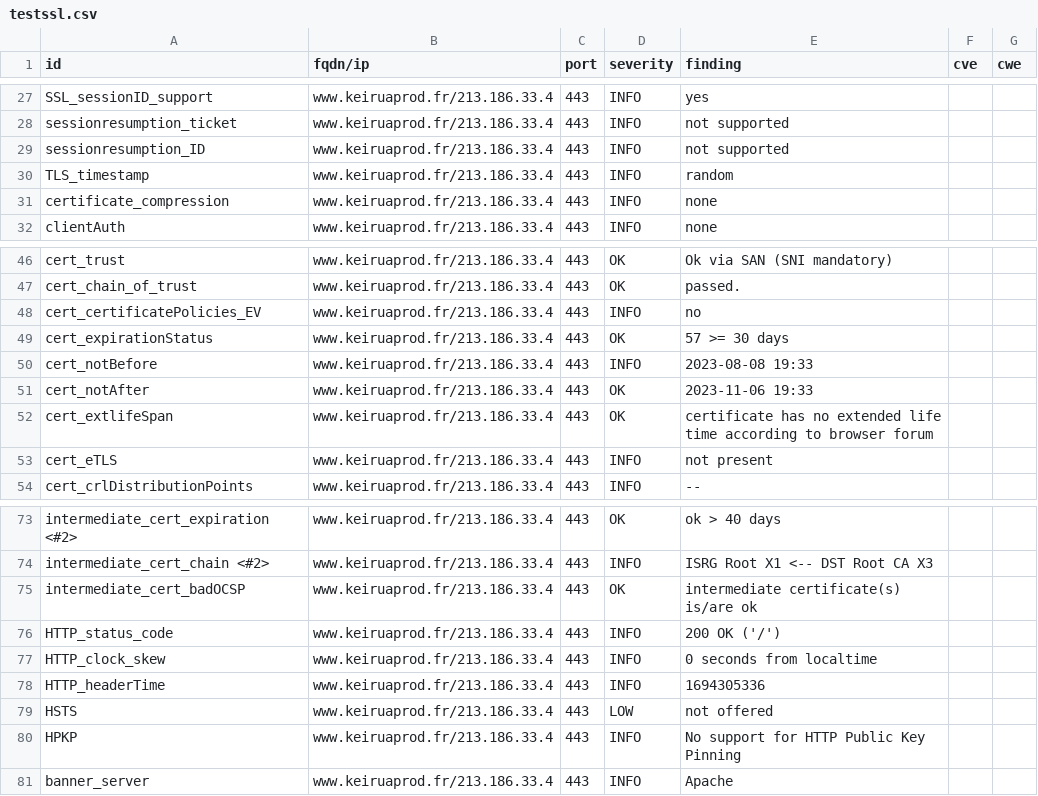
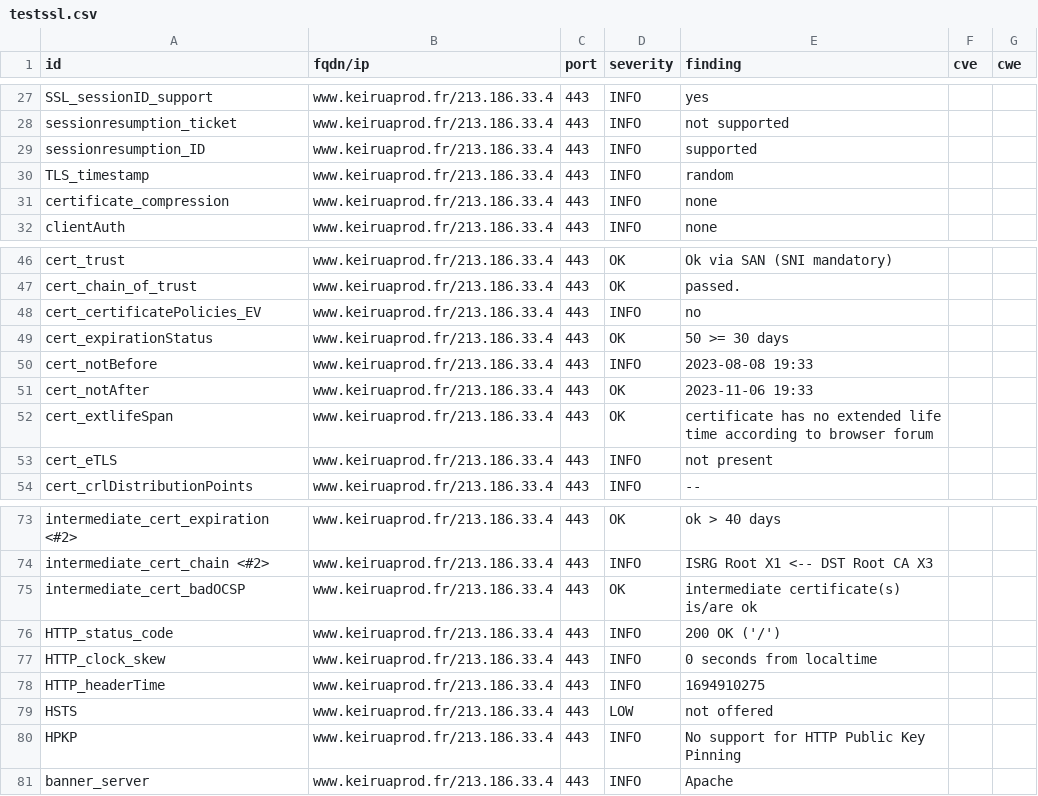
Before and after one commit to Keirua/dashlord-keiruaprod, a CSV file: results/aHR0cHM6Ly93d3cua2VpcnVhcHJvZC5mcg==/testssl.csv, drawn as a sheet; only a part is shown, gaps mark what is left out.

```diff
--- a/results/aHR0cHM6Ly93d3cua2VpcnVhcHJvZC5mcg==/testssl.csv
+++ b/results/aHR0cHM6Ly93d3cua2VpcnVhcHJvZC5mcg==/testssl.csv
@@ -28,3 +28,3 @@
 "sessionresumption_ticket","www.keiruaprod.fr/213.186.33.4","443","INFO","not supported","",""
-"sessionresumption_ID","www.keiruaprod.fr/213.186.33.4","443","INFO","not supported","",""
+"sessionresumption_ID","www.keiruaprod.fr/213.186.33.4","443","INFO","supported","",""
 "TLS_timestamp","www.keiruaprod.fr/213.186.33.4","443","INFO","random","",""
@@ -48,3 +48,3 @@
 "cert_certificatePolicies_EV","www.keiruaprod.fr/213.186.33.4","443","INFO","no","",""
-"cert_expirationStatus","www.keiruaprod.fr/213.186.33.4","443","OK","57 >= 30 days","",""
+"cert_expirationStatus","www.keiruaprod.fr/213.186.33.4","443","OK","50 >= 30 days","",""
 "cert_notBefore","www.keiruaprod.fr/213.186.33.4","443","INFO","2023-08-08 19:33","",""
@@ -77,3 +77,3 @@
 "HTTP_clock_skew","www.keiruaprod.fr/213.186.33.4","443","INFO","0 seconds from localtime","",""
-"HTTP_headerTime","www.keiruaprod.fr/213.186.33.4","443","INFO","1694305336","",""
+"HTTP_headerTime","www.keiruaprod.fr/213.186.33.4","443","INFO","1694910275","",""
 "HSTS","www.keiruaprod.fr/213.186.33.4","443","LOW","not offered","",""
```
Also changed, not shown: 13 other files.
